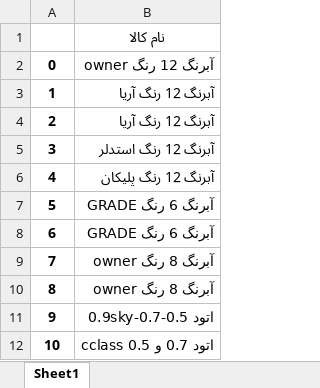
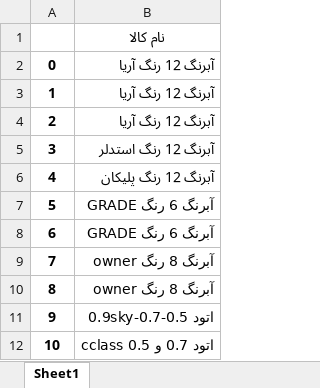
Before and after one commit to AbbaszadehO/PriceFetch, an Excel workbook: data/input.xlsx, sheet Sheet1, drawn as a sheet; values as stored, in another font and other column widths than the file's, no borders; the diff names each change by its address in the sheet, - before the commit and + after, or states it on an @@ line.

```diff
--- a/data/input.xlsx (sheet Sheet1)
+++ b/data/input.xlsx (sheet Sheet1)
-B2: آبرنگ 12 رنگ owner
+B2: آبرنگ 12 رنگ آريا
```
Also changed, not shown: 2 other files.
